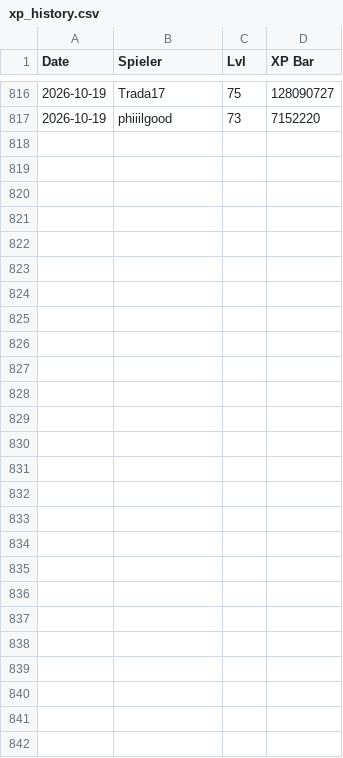
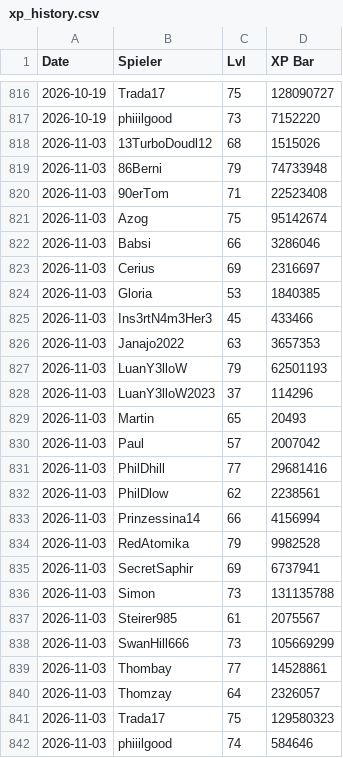
Before and after one commit to Thombay/PoGo_XP, a CSV file: inputs/data/xp_history.csv, drawn as a sheet; only a part is shown, gaps mark what is left out.

```diff
--- a/inputs/data/xp_history.csv
+++ b/inputs/data/xp_history.csv
@@ -817 +817,26 @@
 2026-10-19;phiiilgood;73;7152220
+2026-11-03;13TurboDoudl12;68;1515026
+2026-11-03;86Berni;79;74733948
+2026-11-03;90erTom;71;22523408
+2026-11-03;Azog;75;95142674
+2026-11-03;Babsi;66;3286046
+2026-11-03;Cerius;69;2316697
+2026-11-03;Gloria;53;1840385
+2026-11-03;Ins3rtN4m3Her3;45;433466
+2026-11-03;Janajo2022;63;3657353
+2026-11-03;LuanY3lloW;79;62501193
+2026-11-03;LuanY3lloW2023;37;114296
+2026-11-03;Martin;65;20493
+2026-11-03;Paul;57;2007042
+2026-11-03;PhilDhill;77;29681416
+2026-11-03;PhilDlow;62;2238561
+2026-11-03;Prinzessina14;66;4156994
+2026-11-03;RedAtomika;79;9982528
+2026-11-03;SecretSaphir;69;6737941
+2026-11-03;Simon;73;131135788
+2026-11-03;Steirer985;61;2075567
+2026-11-03;SwanHill666;73;105669299
+2026-11-03;Thombay;77;14528861
+2026-11-03;Thomzay;64;2326057
+2026-11-03;Trada17;75;129580323
+2026-11-03;phiiilgood;74;584646
```
Also changed, not shown: inputs/data/additional_activity.csv, inputs/data/level_requirement_progress.csv, 2 other files.
